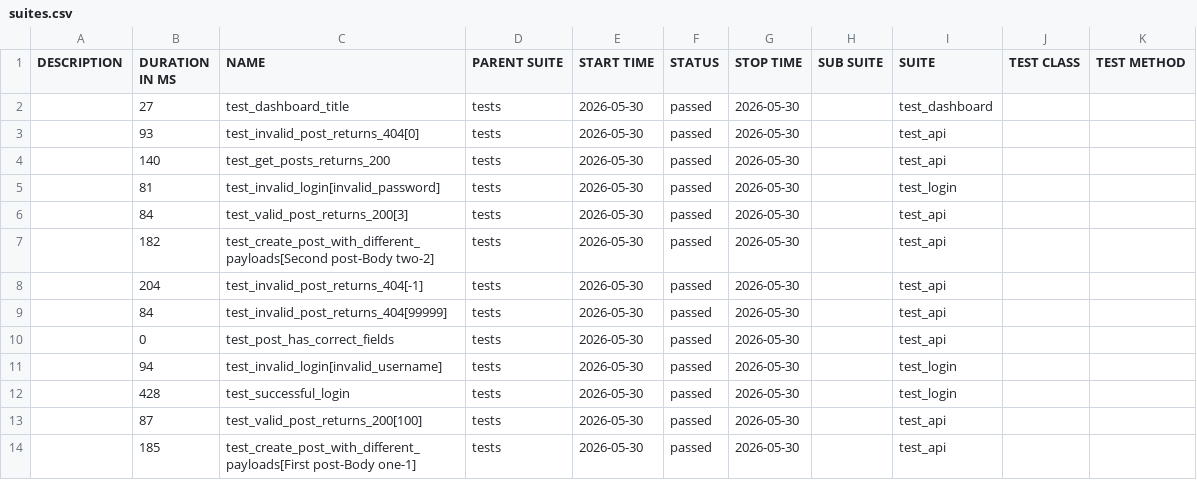
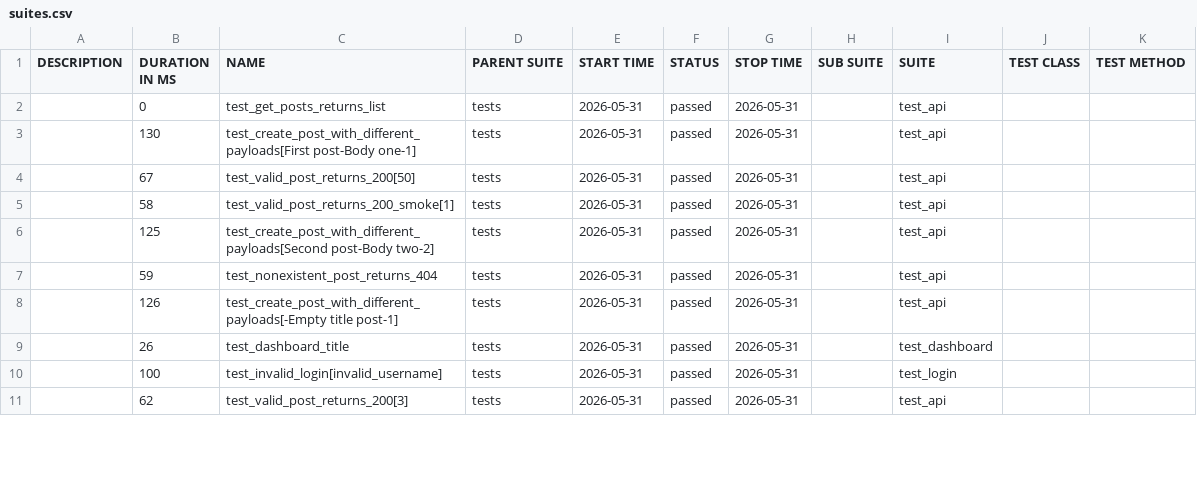
Before and after one commit to radekmeloun/testing_lessons, a CSV file: regression/data/suites.csv, drawn as a sheet; only a part is shown; the diff covers the shown part only.

```diff
--- a/regression/data/suites.csv
+++ b/regression/data/suites.csv
@@ -1,14 +1,11 @@
 "DESCRIPTION","DURATION IN MS","NAME","PARENT SUITE","START TIME","STATUS","STOP TIME","SUB SUITE","SUITE","TEST CLASS","TEST METHOD"
-"","27","test_dashboard_title","tests","2026-05-30","passed","2026-05-30","","test_dashboard","",""
-"","93","test_invalid_post_returns_404[0]","tests","2026-05-30","passed","2026-05-30","","test_api","",""
-"","140","test_get_posts_returns_200","tests","2026-05-30","passed","2026-05-30","","test_api","",""
-"","81","test_invalid_login[invalid_password]","tests","2026-05-30","passed","2026-05-30","","test_login","",""
-"","84","test_valid_post_returns_200[3]","tests","2026-05-30","passed","2026-05-30","","test_api","",""
-"","182","test_create_post_with_different_payloads[Second post-Body two-2]","tests","2026-05-30","passed","2026-05-30","","test_api","",""
-"","204","test_invalid_post_returns_404[-1]","tests","2026-05-30","passed","2026-05-30","","test_api","",""
-"","84","test_invalid_post_returns_404[99999]","tests","2026-05-30","passed","2026-05-30","","test_api","",""
-"","0","test_post_has_correct_fields","tests","2026-05-30","passed","2026-05-30","","test_api","",""
-"","94","test_invalid_login[invalid_username]","tests","2026-05-30","passed","2026-05-30","","test_login","",""
-"","428","test_successful_login","tests","2026-05-30","passed","2026-05-30","","test_login","",""
-"","87","test_valid_post_returns_200[100]","tests","2026-05-30","passed","2026-05-30","","test_api","",""
-"","185","test_create_post_with_different_payloads[First post-Body one-1]","tests","2026-05-30","passed","2026-05-30","","test_api","",""
+"","0","test_get_posts_returns_list","tests","2026-05-31","passed","2026-05-31","","test_api","",""
+"","130","test_create_post_with_different_payloads[First post-Body one-1]","tests","2026-05-31","passed","2026-05-31","","test_api","",""
+"","67","test_valid_post_returns_200[50]","tests","2026-05-31","passed","2026-05-31","","test_api","",""
+"","58","test_valid_post_returns_200_smoke[1]","tests","2026-05-31","passed","2026-05-31","","test_api","",""
+"","125","test_create_post_with_different_payloads[Second post-Body two-2]","tests","2026-05-31","passed","2026-05-31","","test_api","",""
+"","59","test_nonexistent_post_returns_404","tests","2026-05-31","passed","2026-05-31","","test_api","",""
+"","126","test_create_post_with_different_payloads[-Empty title post-1]","tests","2026-05-31","passed","2026-05-31","","test_api","",""
+"","26","test_dashboard_title","tests","2026-05-31","passed","2026-05-31","","test_dashboard","",""
+"","100","test_invalid_login[invalid_username]","tests","2026-05-31","passed","2026-05-31","","test_login","",""
+"","62","test_valid_post_returns_200[3]","tests","2026-05-31","passed","2026-05-31","","test_api","",""
```
Also changed, not shown: 3 added rows and 30 edited cells elsewhere in this file, 40 other files.
